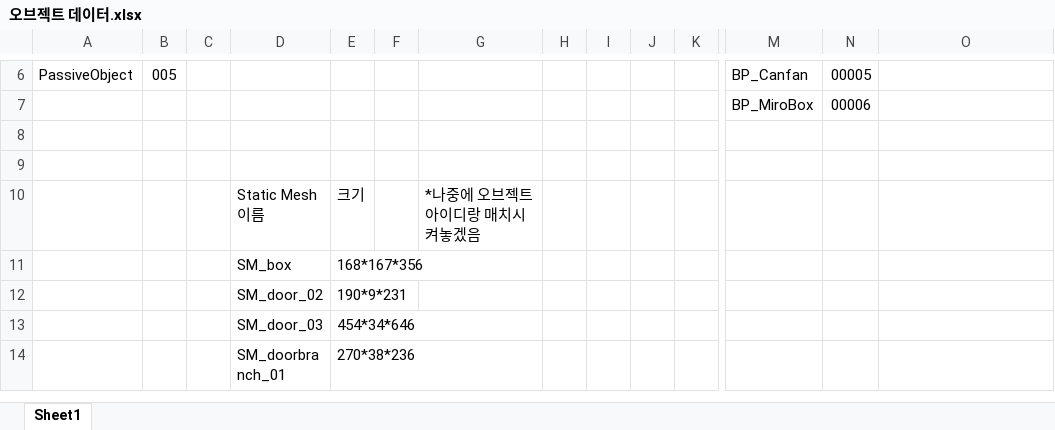
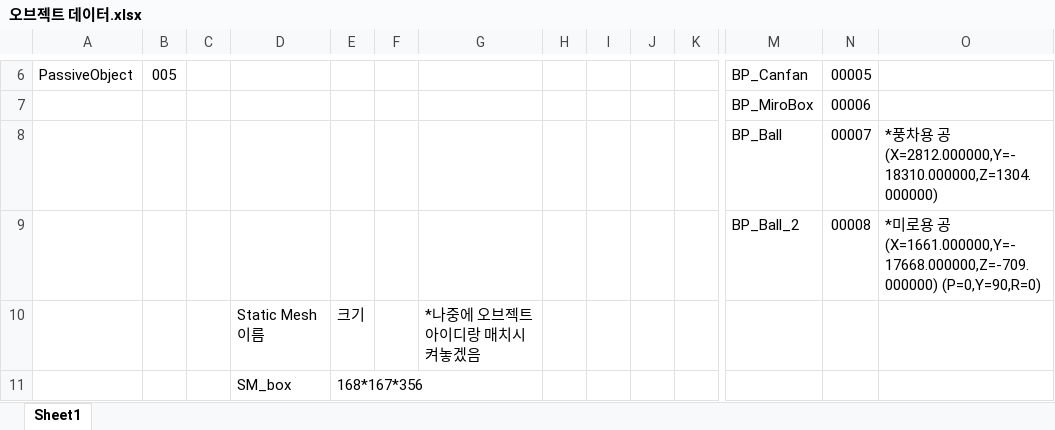
Before and after one commit to KPU-Graduation-Project/For_graduation, an Excel workbook: 오브젝트 데이터.xlsx, sheet Sheet1, drawn as a sheet; only a part is shown, gaps mark what is left out; the shorter side is filled out with more unchanged rows; values as stored, in another font and other column widths than the file's, no borders; rows hold the shown columns only; the diff names each change by its address in the sheet, - before the commit and + after, or states it on an @@ line.

```diff
--- a/오브젝트 데이터.xlsx (sheet Sheet1)
+++ b/오브젝트 데이터.xlsx (sheet Sheet1)
-row 8: (empty)
+row 8:  |  |  |  |  |  |  |  |  |  |  | BP_Ball | 00007 | *풍차용 공 (X=2812.000000,Y=-18310.000000,Z=1304.000000)
-row 9: (empty)
+row 9:  |  |  |  |  |  |  |  |  |  |  | BP_Ball_2 | 00008 | *미로용 공(X=1661.000000,Y=-17668.000000,Z=-709.000000) (P=0,Y=90,R=0)
```
Also changed, not shown: 30 other files.
